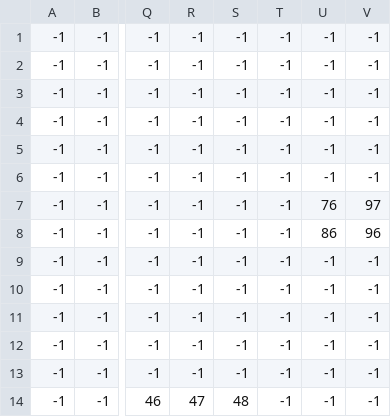
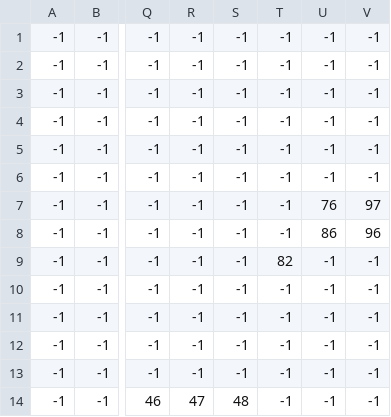
Before and after one commit to 19arodrigues/QuantumQuest, a CSV file: assets/levels/level3/level3_interactions.csv, drawn as a sheet; only a part is shown, gaps mark what is left out; the diff names each change by its address in the sheet, - before the commit and + after, or states it on an @@ line.

```diff
--- a/assets/levels/level3/level3_interactions.csv
+++ b/assets/levels/level3/level3_interactions.csv
-T9: -1
+T9: 82
```
Also changed, not shown: assets/levels/level3/level3_floor.csv, assets/levels/level3/level3_void.csv, 5 other files.
